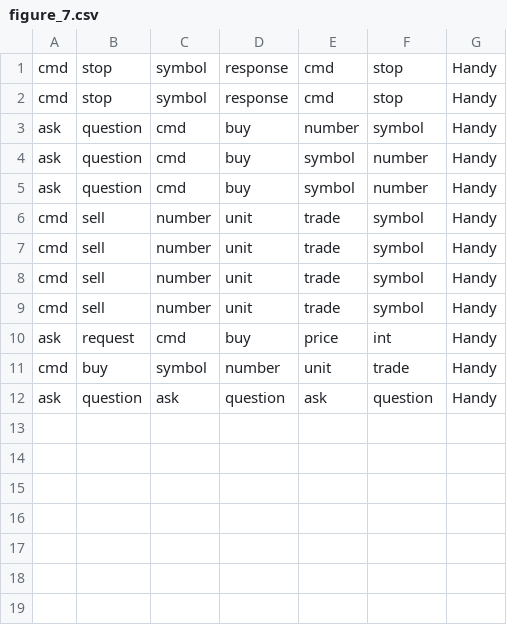
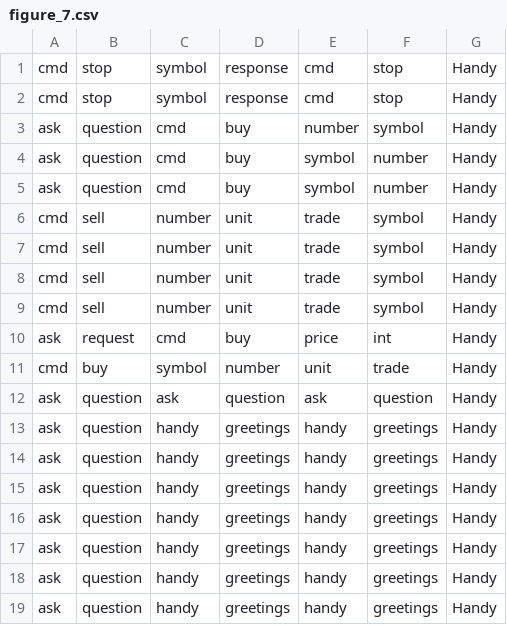
Before and after one commit to Milad-Abooali/pybeain, a CSV file: logs/figure_7.csv, drawn as a sheet; the diff names each change by its address in the sheet, - before the commit and + after, or states it on an @@ line.

```diff
--- a/logs/figure_7.csv
+++ b/logs/figure_7.csv
+row 13: ask | question | handy | greetings | handy | greetings | Handy
+row 14: ask | question | handy | greetings | handy | greetings | Handy
+row 15: ask | question | handy | greetings | handy | greetings | Handy
+row 16: ask | question | handy | greetings | handy | greetings | Handy
+row 17: ask | question | handy | greetings | handy | greetings | Handy
+row 18: ask | question | handy | greetings | handy | greetings | Handy
+row 19: ask | question | handy | greetings | handy | greetings | Handy
```
Also changed, not shown: logs/length.csv, logs/parts_5.csv, 2 other files.
